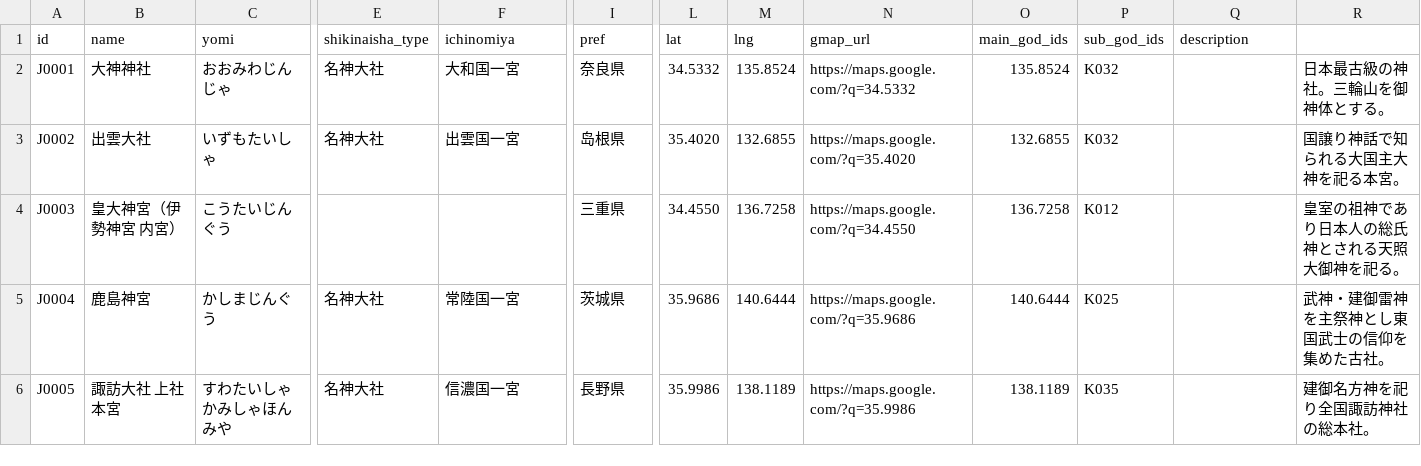
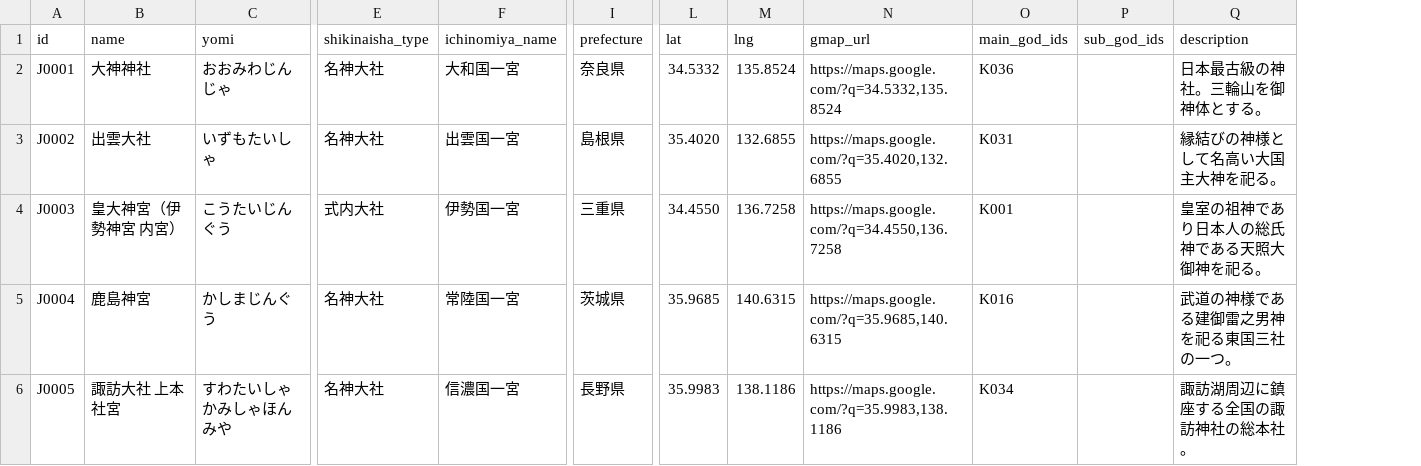
Before and after one commit to Phantom-Theatre88/kamisama-db, a CSV file: data/jinja_master.csv, drawn as a sheet; only a part is shown, gaps mark what is left out; the diff names each change by its address in the sheet, - before the commit and + after, or states it on an @@ line.

Commit message:
Refactor jinja_master.csv column names and data
Updated column names and corrected some entries in the CSV.

```diff
--- a/data/jinja_master.csv
+++ b/data/jinja_master.csv
-column R, rows 2-6: 日本最古級の神社。三輪山を御神体とする。 | 国譲り神話で知られる大国主大神を祀る本宮。 | 皇室の祖神であり日本人の総氏神とされる天照大御神を祀る。 | 武神・建御雷神を主祭神とし東国武士の信仰を集めた古社。 | 建御名方神を祀り全国諏訪神社の総本社。
-F1: ichinomiya
+F1: ichinomiya_name
-I1: pref
+I1: prefecture
-N2 (gmap_url): https://maps.google.com/?q=34.5332
+N2 (gmap_url): https://maps.google.com/?q=34.5332,135.8524
-O2 (main_god_ids): 135.8524
+O2 (main_god_ids): K036
-P2:P3 (sub_god_ids): K032
+P2:P3 (sub_god_ids): (empty)
-Q2 (description): (empty)
+Q2 (description): 日本最古級の神社。三輪山を御神体とする。
-I3 (prefecture): 岛根県
+I3 (prefecture): 島根県
-N3 (gmap_url): https://maps.google.com/?q=35.4020
+N3 (gmap_url): https://maps.google.com/?q=35.4020,132.6855
-O3 (main_god_ids): 132.6855
+O3 (main_god_ids): K031
-Q3 (description): (empty)
+Q3 (description): 縁結びの神様として名高い大国主大神を祀る。
-E4 (shikinaisha_type): (empty)
+E4 (shikinaisha_type): 式内大社
-F4 (ichinomiya_name): (empty)
+F4 (ichinomiya_name): 伊勢国一宮
-N4 (gmap_url): https://maps.google.com/?q=34.4550
+N4 (gmap_url): https://maps.google.com/?q=34.4550,136.7258
-O4 (main_god_ids): 136.7258
+O4 (main_god_ids): K001
-P4 (sub_god_ids): K012
+P4 (sub_god_ids): (empty)
-Q4 (description): (empty)
+Q4 (description): 皇室の祖神であり日本人の総氏神である天照大御神を祀る。
-L5 (lat): 35.9686
+L5 (lat): 35.9685
-M5 (lng): 140.6444
+M5 (lng): 140.6315
-N5 (gmap_url): https://maps.google.com/?q=35.9686
+N5 (gmap_url): https://maps.google.com/?q=35.9685,140.6315
-O5 (main_god_ids): 140.6444
+O5 (main_god_ids): K016
-P5 (sub_god_ids): K025
+P5 (sub_god_ids): (empty)
-Q5 (description): (empty)
+Q5 (description): 武道の神様である建御雷之男神を祀る東国三社の一つ。
-B6 (name): 諏訪大社 上社本宮
+B6 (name): 諏訪大社 上本社宮
-L6 (lat): 35.9986
+L6 (lat): 35.9983
-M6 (lng): 138.1189
+M6 (lng): 138.1186
-N6 (gmap_url): https://maps.google.com/?q=35.9986
+N6 (gmap_url): https://maps.google.com/?q=35.9983,138.1186
-O6 (main_god_ids): 138.1189
+O6 (main_god_ids): K034
-P6 (sub_god_ids): K035
+P6 (sub_god_ids): (empty)
-Q6 (description): (empty)
+Q6 (description): 諏訪湖周辺に鎮座する全国の諏訪神社の総本社。
```
